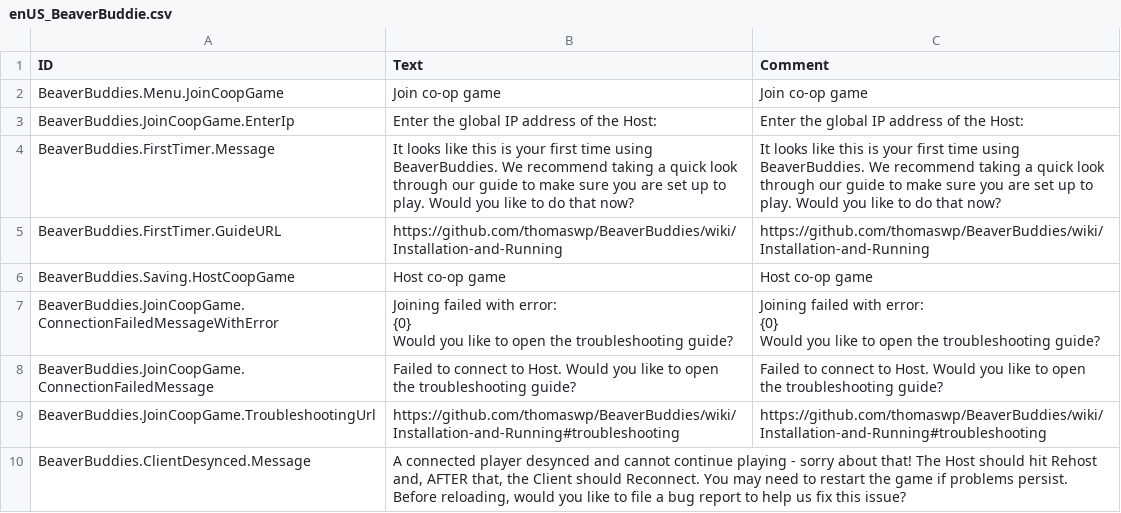
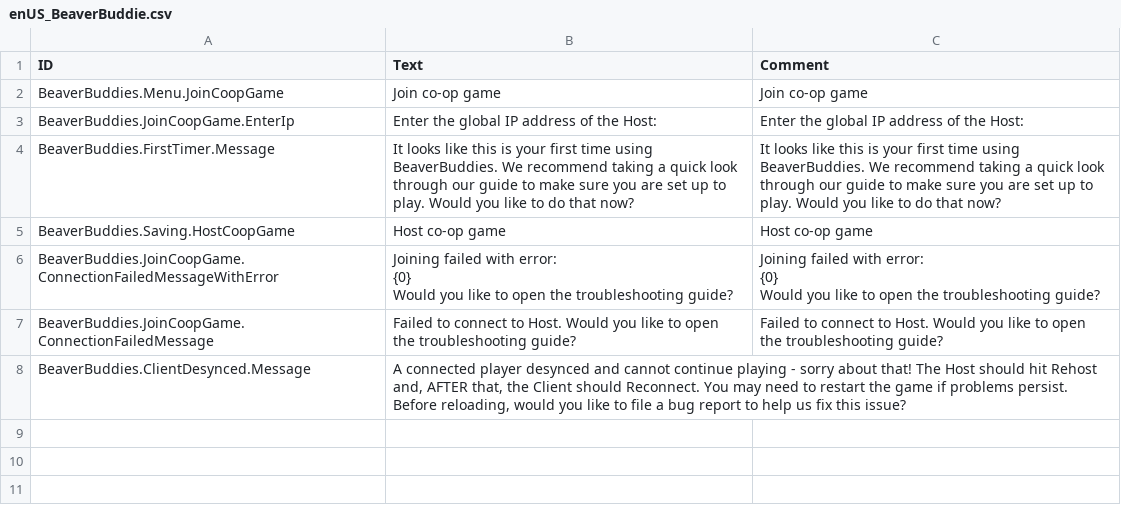
Before and after one commit to thomaswp/BeaverBuddies, a CSV file: BeaverBuddies/Localizations/enUS_BeaverBuddie.csv, drawn as a sheet.

Commit message:
Removed unused links from enUS translation

```diff
--- a/BeaverBuddies/Localizations/enUS_BeaverBuddie.csv
+++ b/BeaverBuddies/Localizations/enUS_BeaverBuddie.csv
@@ -4,3 +4,2 @@ BeaverBuddies.JoinCoopGame.EnterIp,"Enter the global IP address of the Host:","E
 BeaverBuddies.FirstTimer.Message,"It looks like this is your first time using BeaverBuddies. We recommend taking a quick look through our guide to make sure you are set up to play. Would you like to do that now?","It looks like this is your first time using BeaverBuddies. We recommend taking a quick look through our guide to make sure you are set up to play. Would you like to do that now?"
-BeaverBuddies.FirstTimer.GuideURL,"https://github.com/thomaswp/BeaverBuddies/wiki/Installation-and-Running","https://github.com/thomaswp/BeaverBuddies/wiki/Installation-and-Running"
 BeaverBuddies.Saving.HostCoopGame,"Host co-op game","Host co-op game"
@@ -12,3 +11,2 @@ Would you like to open the troubleshooting guide?"
 BeaverBuddies.JoinCoopGame.ConnectionFailedMessage,"Failed to connect to Host. Would you like to open the troubleshooting guide?","Failed to connect to Host. Would you like to open the troubleshooting guide?"
-BeaverBuddies.JoinCoopGame.TroubleshootingUrl,"https://github.com/thomaswp/BeaverBuddies/wiki/Installation-and-Running#troubleshooting","https://github.com/thomaswp/BeaverBuddies/wiki/Installation-and-Running#troubleshooting"
 BeaverBuddies.ClientDesynced.Message, "A connected player desynced and cannot continue playing - sorry about that! The Host should hit Rehost and, AFTER that, the Client should Reconnect. You may need to restart the game if problems persist. Before reloading, would you like to file a bug report to help us fix this issue?", ""
```
